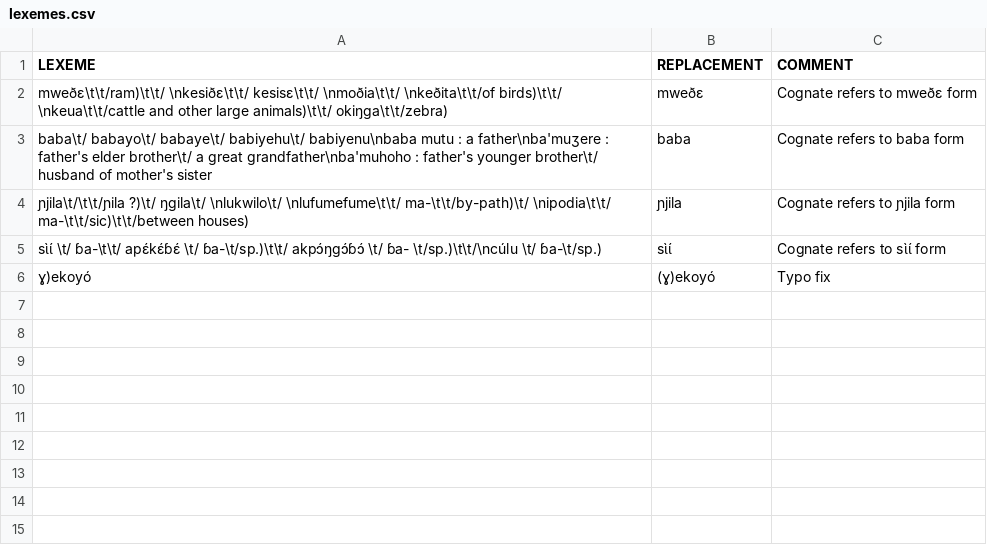
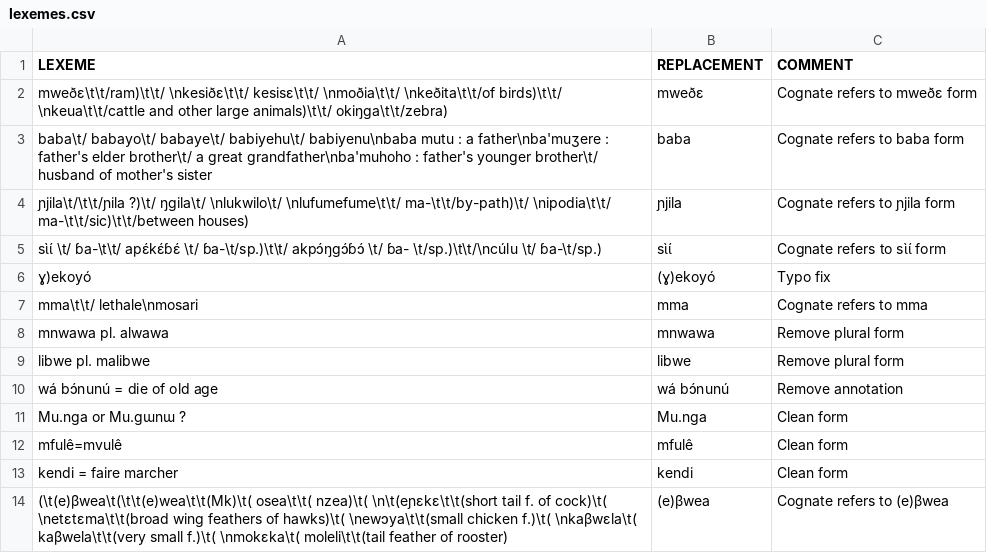
Before and after one commit to lexibank/grollemundbantu, a CSV file: etc/lexemes.csv, drawn as a sheet; the diff names each change by its address in the sheet, - before the commit and + after, or states it on an @@ line.

Commit message:
pdate lexemes

```diff
--- a/etc/lexemes.csv
+++ b/etc/lexemes.csv
+row 7: mma\t\t/ lethale\nmosari | mma | Cognate refers to mma
+row 8: mnwawa pl. alwawa | mnwawa | Remove plural form
+row 9: libwe pl. malibwe | libwe | Remove plural form
+row 10: wá bɔ́nunú = die of old age | wá bɔ́nunú | Remove annotation
+row 11: Mu.nga or Mu.gɯnɯ ? | Mu.nga | Clean form
+row 12: mfulê=mvulê | mfulê | Clean form
+row 13: kendi = faire marcher | kendi | Clean form
+row 14: (\t(e)βwea\t(\t\t(e)wea\t\t(Mk)\t( osea\t\t( nzea)\t( \n\t(eɲɛkɛ\t\t(short tail f. of cock)\t( \netɛtɛma\t\t(broad wing feathers of hawks)\t( \newɔya\t\t(small chicken f.)\t( \nkaβwɛla\t( kaβwela\t\t(very small f.)\t( \nmokɛka\t( moleli\t\t(tail feather of rooster) | (e)βwea | Cognate refers to (e)βwea
```
